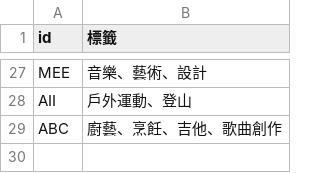
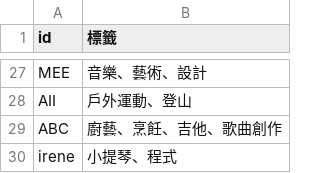
Before and after one commit to 41071119H-Irene/eduproject, a CSV file: Flask/persona.csv, drawn as a sheet; only a part is shown, gaps mark what is left out; the diff names each change by its address in the sheet, - before the commit and + after, or states it on an @@ line.

Commit message:
Update persona.csv

```diff
--- a/Flask/persona.csv
+++ b/Flask/persona.csv
+row 30: irene | 小提琴、程式
```
